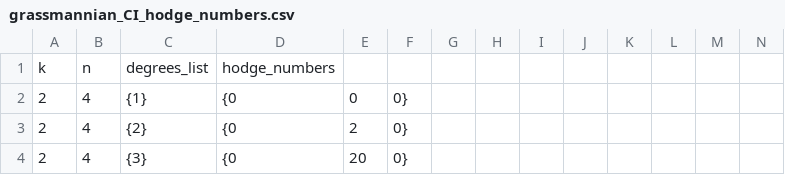
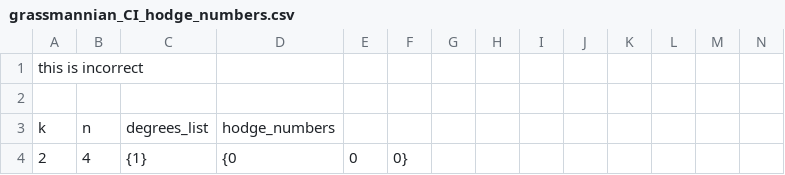
Before and after one commit to Ahuchala/Ahuchala.github.io, a CSV file: components/hodge/grassmannian_CI_hodge_numbers.csv, drawn as a sheet; only a part is shown; the shorter side is filled out with more unchanged rows; rows hold the shown columns only; the diff names each change by its address in the sheet, - before the commit and + after, or states it on an @@ line.

Commit message:
more work on grassmannian CI

```diff
--- a/components/hodge/grassmannian_CI_hodge_numbers.csv
+++ b/components/hodge/grassmannian_CI_hodge_numbers.csv
+row 1: this is incorrect
+row 2: (empty)
```
Also changed, not shown: 3 other files.
